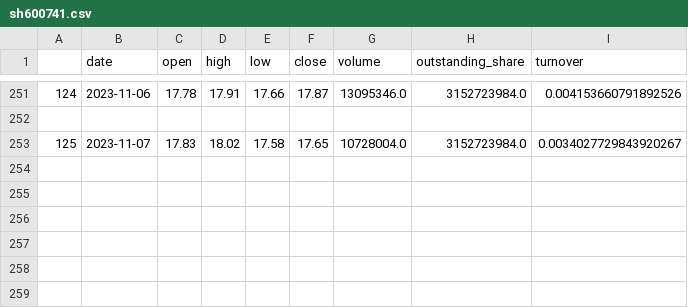
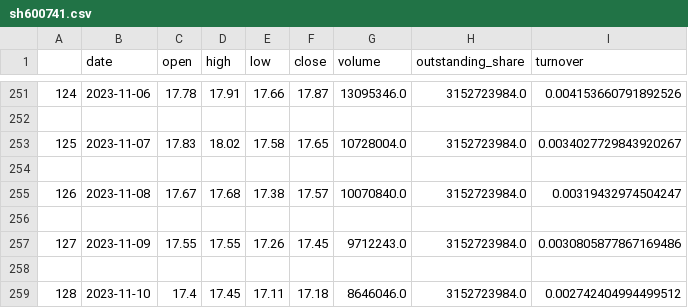
Before and after one commit to liuliu0223/StockTest, a CSV file: stocks/sh600741.csv, drawn as a sheet; only a part is shown, gaps mark what is left out; the diff names each change by its address in the sheet, - before the commit and + after, or states it on an @@ line.

```diff
--- a/stocks/sh600741.csv
+++ b/stocks/sh600741.csv
+row 254: (empty)
+row 255: 126 | 2023-11-08 | 17.67 | 17.68 | 17.38 | 17.57 | 10070840.0 | 3152723984.0 | 0.00319432974504247
+row 256: (empty)
+row 257: 127 | 2023-11-09 | 17.55 | 17.55 | 17.26 | 17.45 | 9712243.0 | 3152723984.0 | 0.0030805877867169486
+row 258: (empty)
+row 259: 128 | 2023-11-10 | 17.4 | 17.45 | 17.11 | 17.18 | 8646046.0 | 3152723984.0 | 0.002742404994499512
```
Also changed, not shown: stocks/sh600900.csv, stocks/sz002241.csv, 15 other files.
